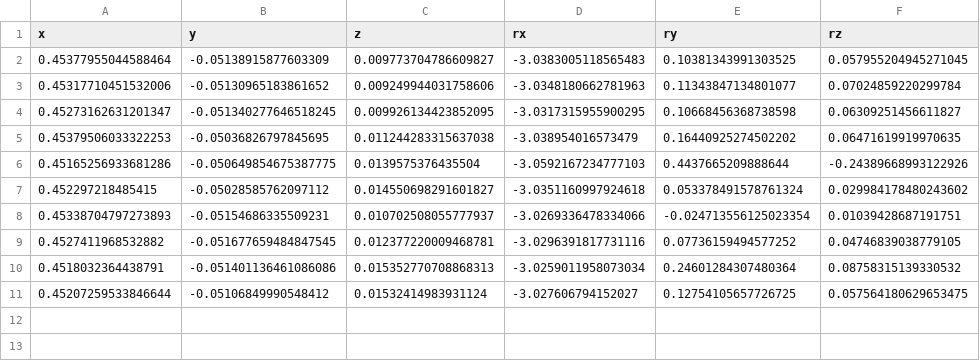
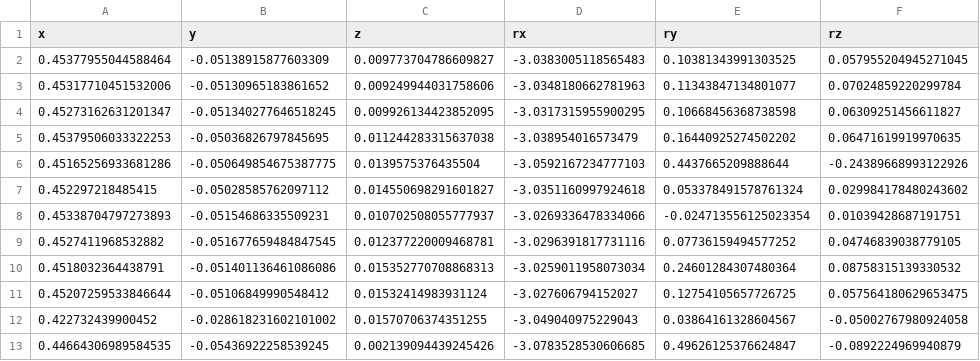
Before and after one commit to snowflakes918/test_ws, a CSV file: data/home_tag_pose_data.csv, drawn as a sheet; the diff names each change by its address in the sheet, - before the commit and + after, or states it on an @@ line.

```diff
--- a/data/home_tag_pose_data.csv
+++ b/data/home_tag_pose_data.csv
+row 12: 0.422732439900452 | -0.028618231602101002 | 0.01570706374351255 | -3.049040975229043 | 0.03864161328604567 | -0.05002767980924058
+row 13: 0.44664306989584535 | -0.05436922258539245 | 0.002139094439245426 | -3.0783528530606685 | 0.49626125376624847 | -0.0892224969940879
```
Also changed, not shown: data/tag_pose_data.csv, data/vial_robot_pose_data.csv, 16 other files.
